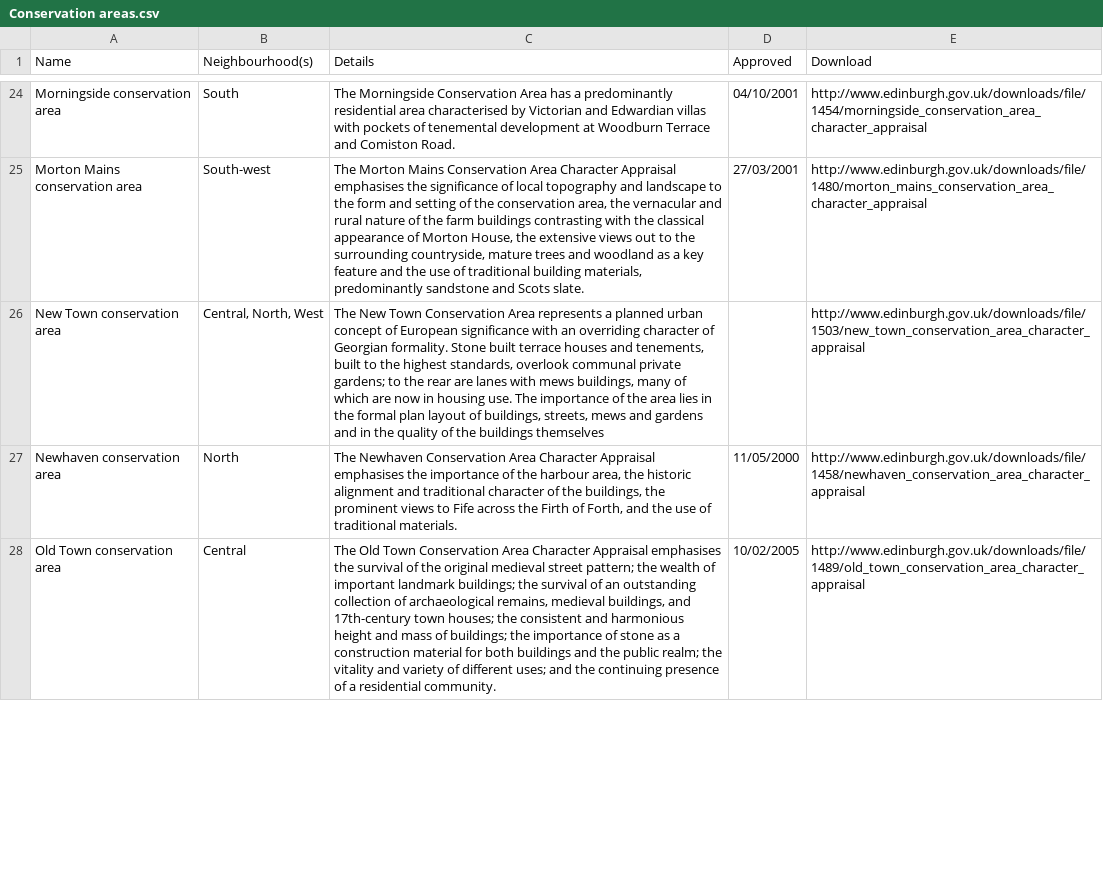
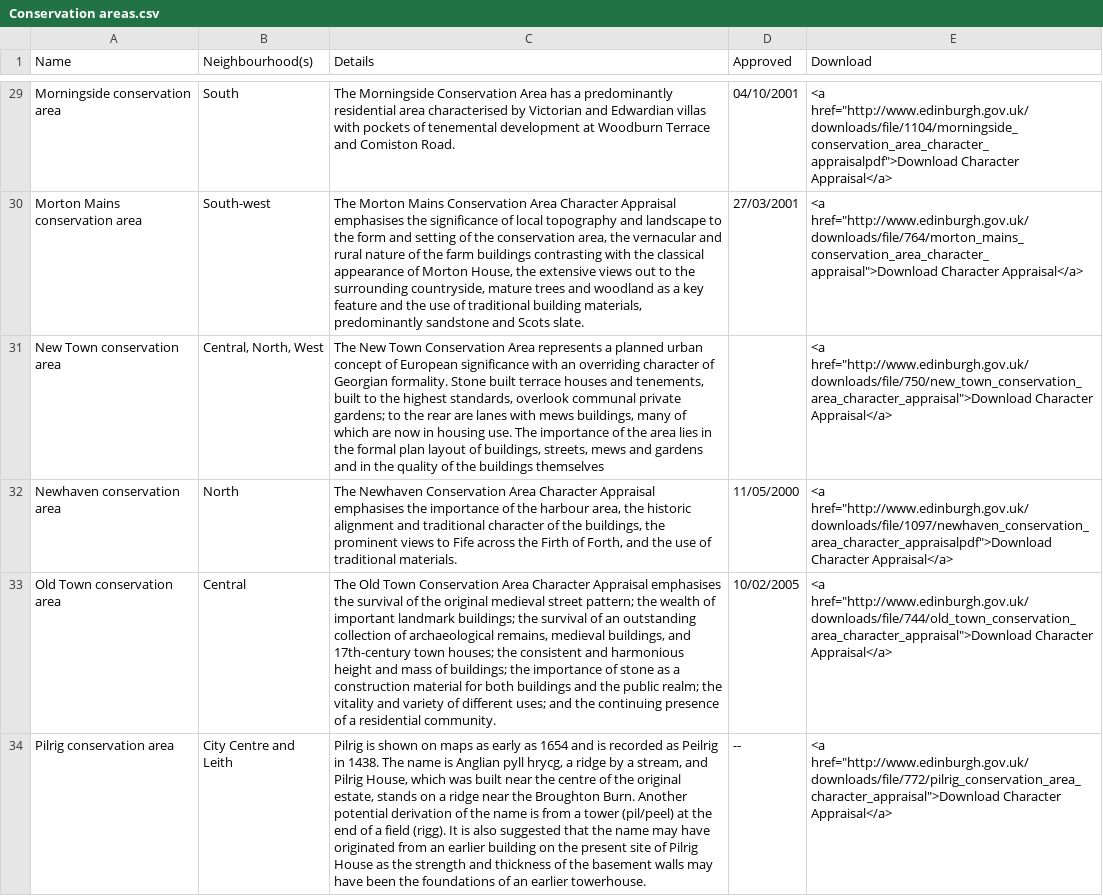
Before and after one commit to edinburghcouncil/datasets, a CSV file: Conservation areas.csv, drawn as a sheet; only a part is shown, gaps mark what is left out; addresses are those after the commit; the diff covers the shown part only; the diff names each change by its address in the sheet, - before the commit and + after, or states it on an @@ line.

```diff
--- a/Conservation areas.csv
+++ b/Conservation areas.csv
-E29 (Download): http://www.edinburgh.gov.uk/downloads/file/1454/morningside_conservation_area_character_appraisal
+E29 (Download): <a href="http://www.edinburgh.gov.uk/downloads/file/1104/morningside_conservation_area_character_appraisalpdf">Download Character Appraisal</a>
-E30 (Download): http://www.edinburgh.gov.uk/downloads/file/1480/morton_mains_conservation_area_character_appraisal
+E30 (Download): <a href="http://www.edinburgh.gov.uk/downloads/file/764/morton_mains_conservation_area_character_appraisal">Download Character Appraisal</a>
-E31 (Download): http://www.edinburgh.gov.uk/downloads/file/1503/new_town_conservation_area_character_appraisal
+E31 (Download): <a href="http://www.edinburgh.gov.uk/downloads/file/750/new_town_conservation_area_character_appraisal">Download Character Appraisal</a>
-E32 (Download): http://www.edinburgh.gov.uk/downloads/file/1458/newhaven_conservation_area_character_appraisal
+E32 (Download): <a href="http://www.edinburgh.gov.uk/downloads/file/1097/newhaven_conservation_area_character_appraisalpdf">Download Character Appraisal</a>
-E33 (Download): http://www.edinburgh.gov.uk/downloads/file/1489/old_town_conservation_area_character_appraisal
+E33 (Download): <a href="http://www.edinburgh.gov.uk/downloads/file/744/old_town_conservation_area_character_appraisal">Download Character Appraisal</a>
+row 34: Pilrig conservation area | City Centre and Leith | Pilrig is shown on maps as early as 1654 and is recorded as Peilrig in 1438. The name is Anglian pyll hrycg, a ridge by a stream, and Pilrig House, which was built near the centre of the original estate, stands on a ridge near the Broughton Burn. Another potential derivation of the name is from a tower (pil/peel) at the end of a field (rigg). It is also suggested that the name may have originated from an earlier building on the present site of Pilrig House as the strength and thickness of the basement walls may have been the foundations of an earlier towerhouse. | -- | <a href="http://www.edinburgh.gov.uk/downloads/file/772/pilrig_conservation_area_character_appraisal">Download Character Appraisal</a>
```
Also changed, not shown: 9 added rows and 36 edited cells elsewhere in this file, Community councils.csv, Edinburgh Urban Design Panel Review Directory.csv, 10 other files.
